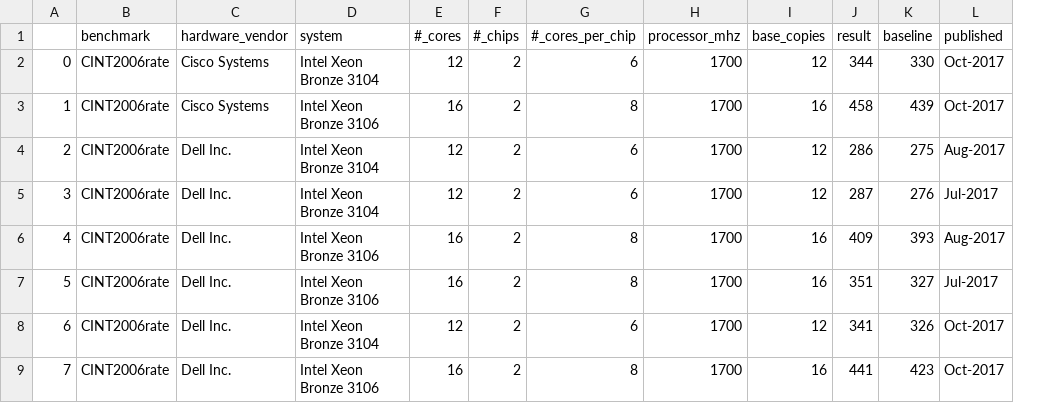
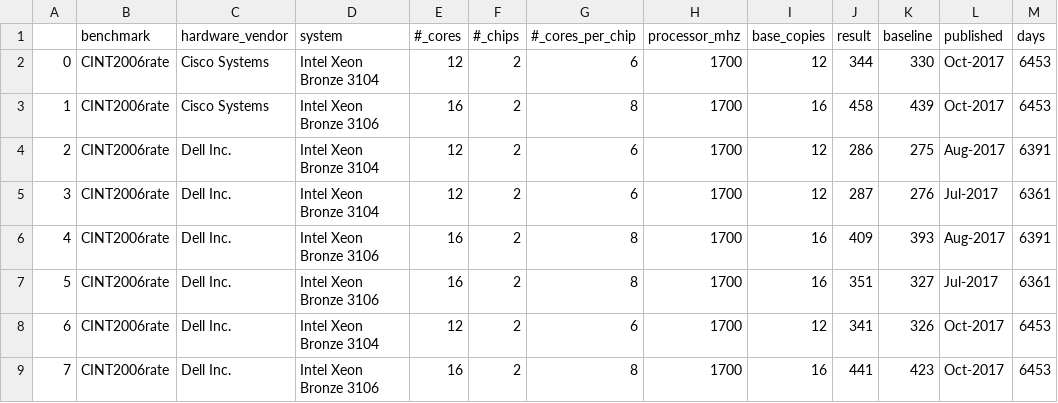
Before and after one commit to shikher7/Learning_on_Processor_Data, a CSV file: mlb.csv, drawn as a sheet; only a part is shown; the diff names each change by its address in the sheet, - before the commit and + after, or states it on an @@ line.

```diff
--- a/mlb.csv
+++ b/mlb.csv
+column M (days), rows 2-9: 6453 | 6453 | 6391 | 6361 | 6391 | 6361 | 6453 | 6453
```
Also changed, not shown: mlg.csv, mlp.csv, 2 other files.
